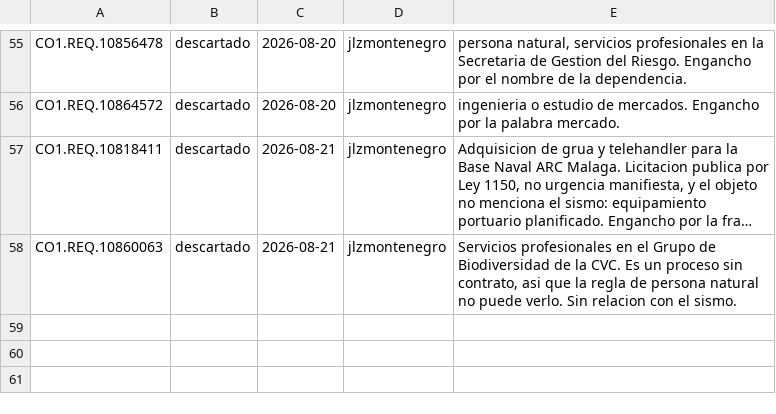
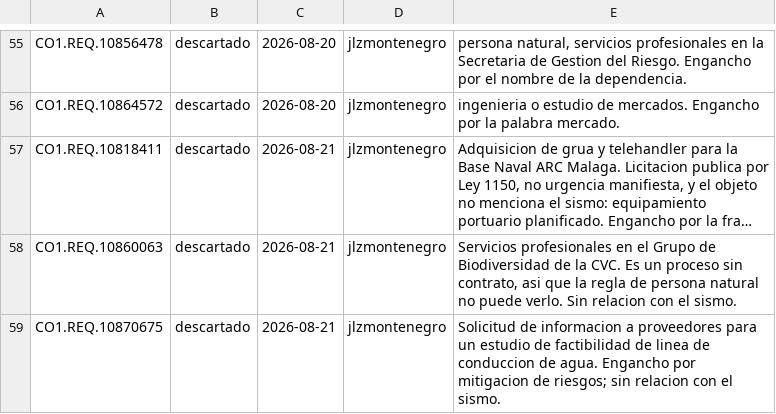
Before and after one commit to jlzmontenegro/contratacion-urgencia-manifiesta-valle, a CSV file: revisiones.csv, drawn as a sheet; only a part is shown, gaps mark what is left out; long unchanged cells end in …; the diff names each change by its address in the sheet, - before the commit and + after, or states it on an @@ line.

```diff
--- a/revisiones.csv
+++ b/revisiones.csv
+row 59: CO1.REQ.10870675 | descartado | 2026-08-21 | jlzmontenegro | Solicitud de informacion a proveedores para un estudio de factibilidad de linea de conduccion de agua. Engancho por mitigacion de riesgos; sin relacion con el sismo.
```
